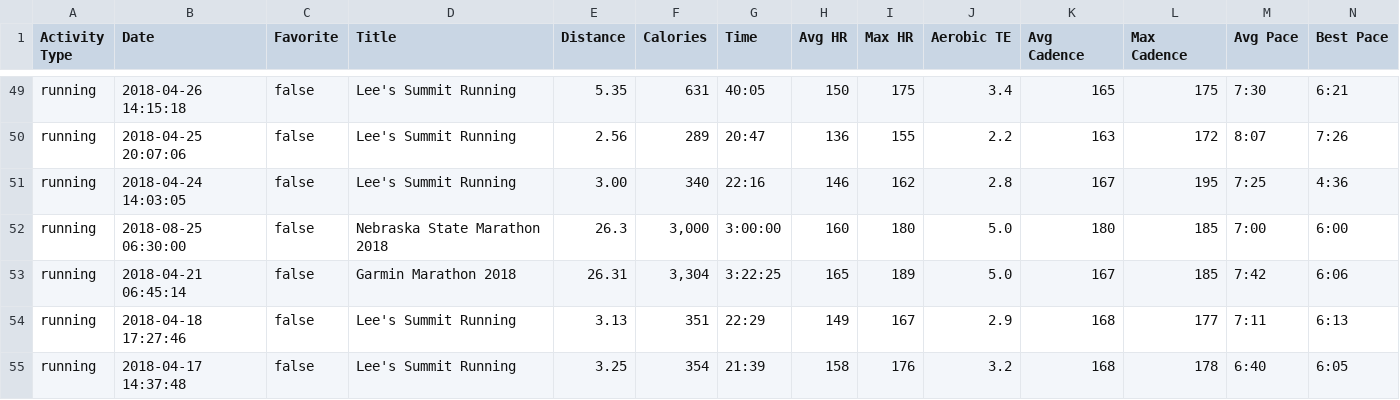
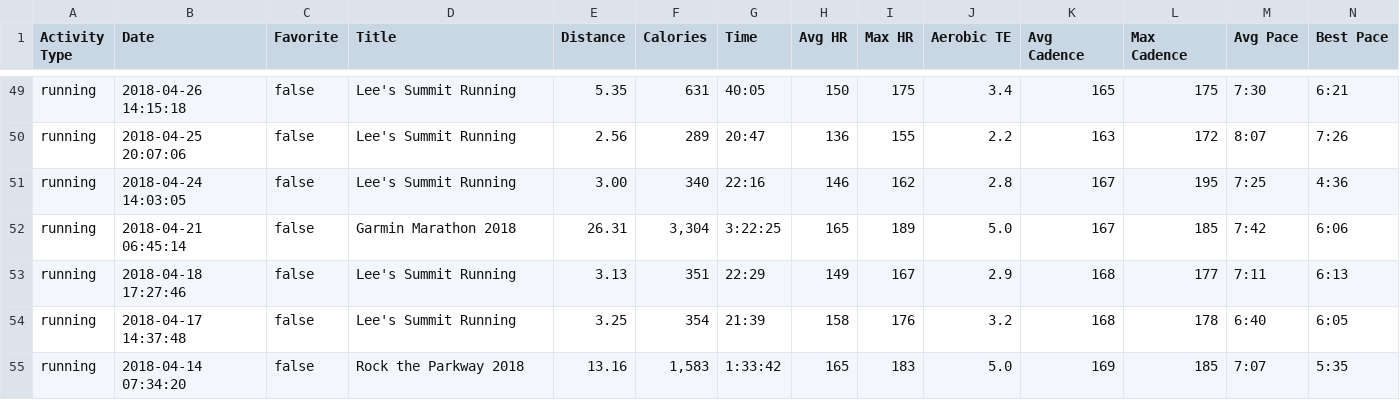
Before and after one commit to johnsug/garmin, a CSV file: garmin_log.csv, drawn as a sheet; only a part is shown, gaps mark what is left out; the shorter side is filled out with more unchanged rows; rows hold the shown columns only; the diff names each change by its address in the sheet, - before the commit and + after, or states it on an @@ line.

Commit message:
Update garmin_log.csv

```diff
--- a/garmin_log.csv
+++ b/garmin_log.csv
-row 52: running | 2018-08-25 06:30:00 | false | Nebraska State Marathon 2018 | 26.3 | 3,000 | 3:00:00 | 160 | 180 | 5.0 | 180 | 185 | 7:00 | 6:00
```
